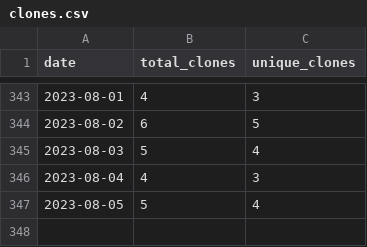
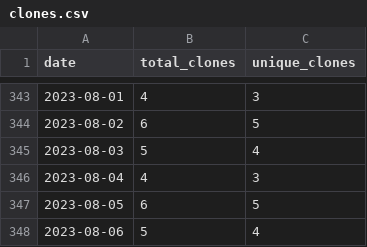
Before and after one commit to wumphlett/COMP-5700, a CSV file: .traffic/clones.csv, drawn as a sheet; only a part is shown, gaps mark what is left out.

Commit message:
Updating repository traffic

```diff
--- a/.traffic/clones.csv
+++ b/.traffic/clones.csv
@@ -346,2 +346,3 @@ date,total_clones,unique_clones
 2023-08-04,4,3
-2023-08-05,5,4
+2023-08-05,6,5
+2023-08-06,5,4
```
Also changed, not shown: .traffic/views.csv, 3 other files.
